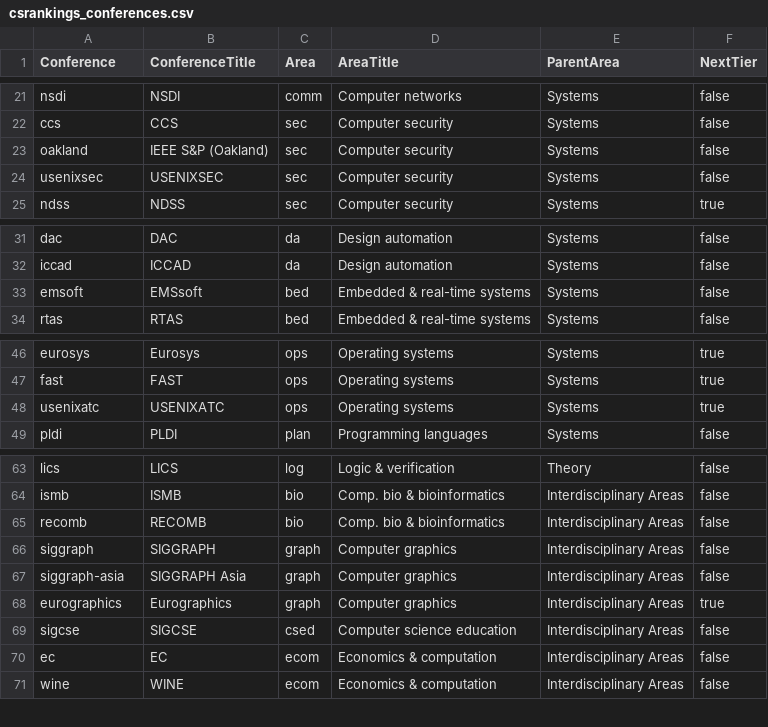
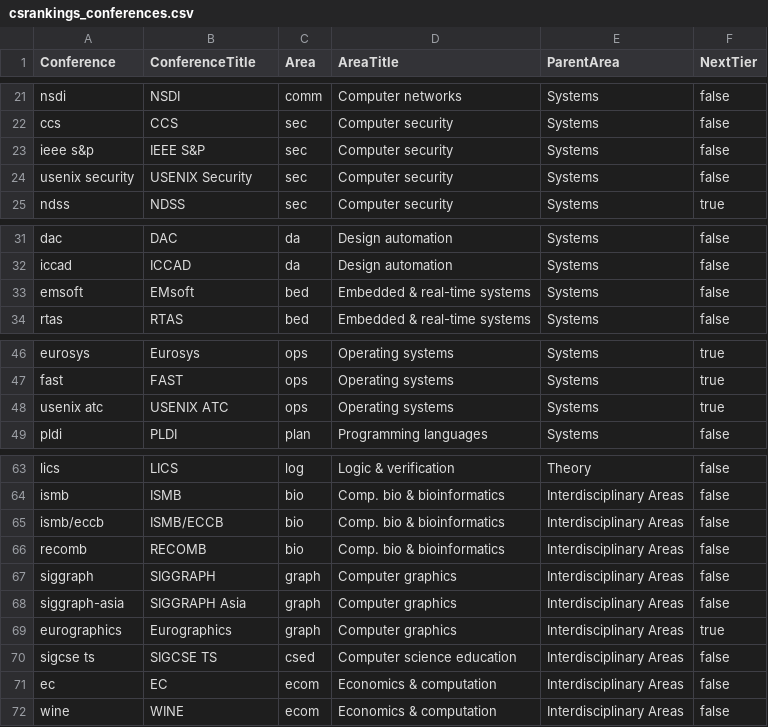
Before and after one commit to dynaroars/csconfs, a CSV file: public/data/csrankings_conferences.csv, drawn as a sheet; only a part is shown, gaps mark what is left out.

Commit message:
Fix missing conferences #59

```diff
--- a/public/data/csrankings_conferences.csv
+++ b/public/data/csrankings_conferences.csv
@@ -22,4 +22,4 @@ nsdi,NSDI,comm,Computer networks,Systems,false
 ccs,CCS,sec,Computer security,Systems,false
-oakland,IEEE S&P (Oakland),sec,Computer security,Systems,false
-usenixsec,USENIXSEC,sec,Computer security,Systems,false
+ieee s&p,IEEE S&P,sec,Computer security,Systems,false
+usenix security,USENIX Security,sec,Computer security,Systems,false
 ndss,NDSS,sec,Computer security,Systems,true
@@ -32,3 +32,3 @@ dac,DAC,da,Design automation,Systems,false
 iccad,ICCAD,da,Design automation,Systems,false
-emsoft,EMSsoft,bed,Embedded & real-time systems,Systems,false
+emsoft,EMsoft,bed,Embedded & real-time systems,Systems,false
 rtas,RTAS,bed,Embedded & real-time systems,Systems,false
@@ -47,3 +47,3 @@ eurosys,Eurosys,ops,Operating systems,Systems,true
 fast,FAST,ops,Operating systems,Systems,true
-usenixatc,USENIXATC,ops,Operating systems,Systems,true
+usenix atc,USENIX ATC,ops,Operating systems,Systems,true
 pldi,PLDI,plan,Programming languages,Systems,false
@@ -64,2 +64,3 @@ lics,LICS,log,Logic & verification,Theory,false
 ismb,ISMB,bio,Comp. bio & bioinformatics,Interdisciplinary Areas,false
+ismb/eccb,ISMB/ECCB,bio,Comp. bio & bioinformatics,Interdisciplinary Areas,false
 recomb,RECOMB,bio,Comp. bio & bioinformatics,Interdisciplinary Areas,false
@@ -68,3 +69,3 @@ siggraph-asia,SIGGRAPH Asia,graph,Computer graphics,Interdisciplinary Areas,fals
 eurographics,Eurographics,graph,Computer graphics,Interdisciplinary Areas,true
-sigcse,SIGCSE,csed,Computer science education,Interdisciplinary Areas,false
+sigcse ts,SIGCSE TS,csed,Computer science education,Interdisciplinary Areas,false
 ec,EC,ecom,Economics & computation,Interdisciplinary Areas,false
```
Also changed, not shown: 2 other files.
